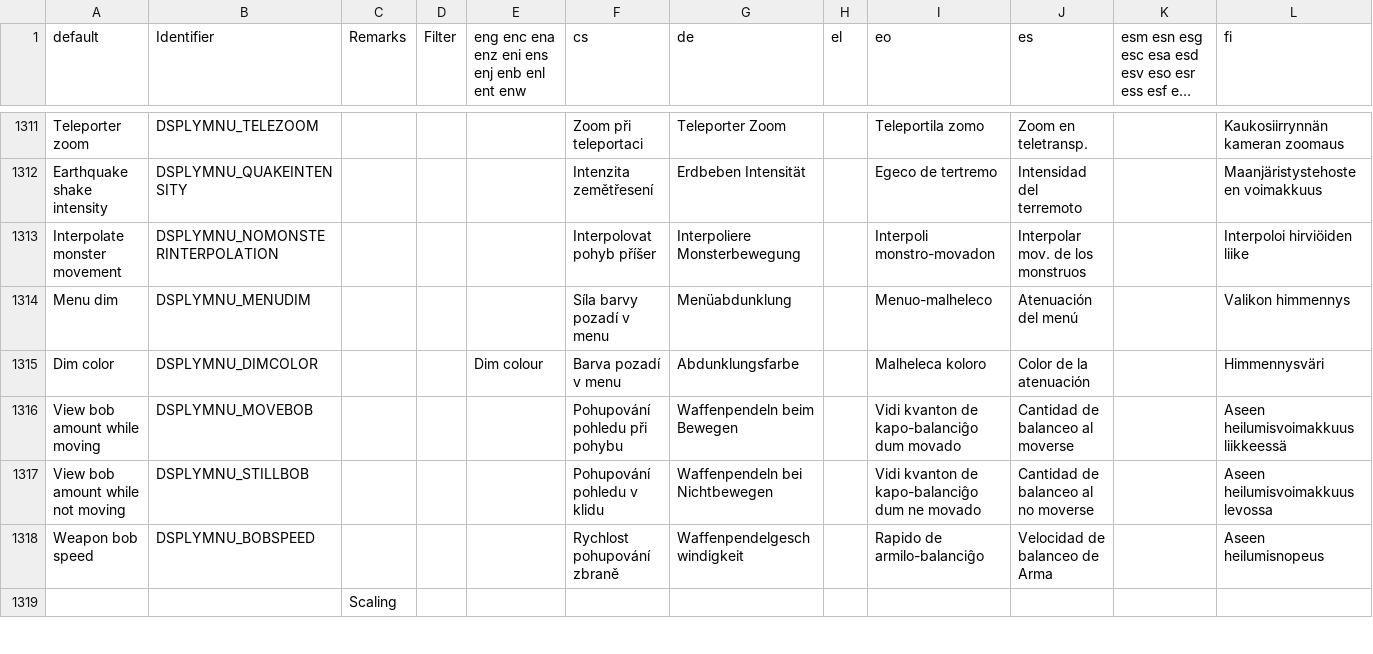
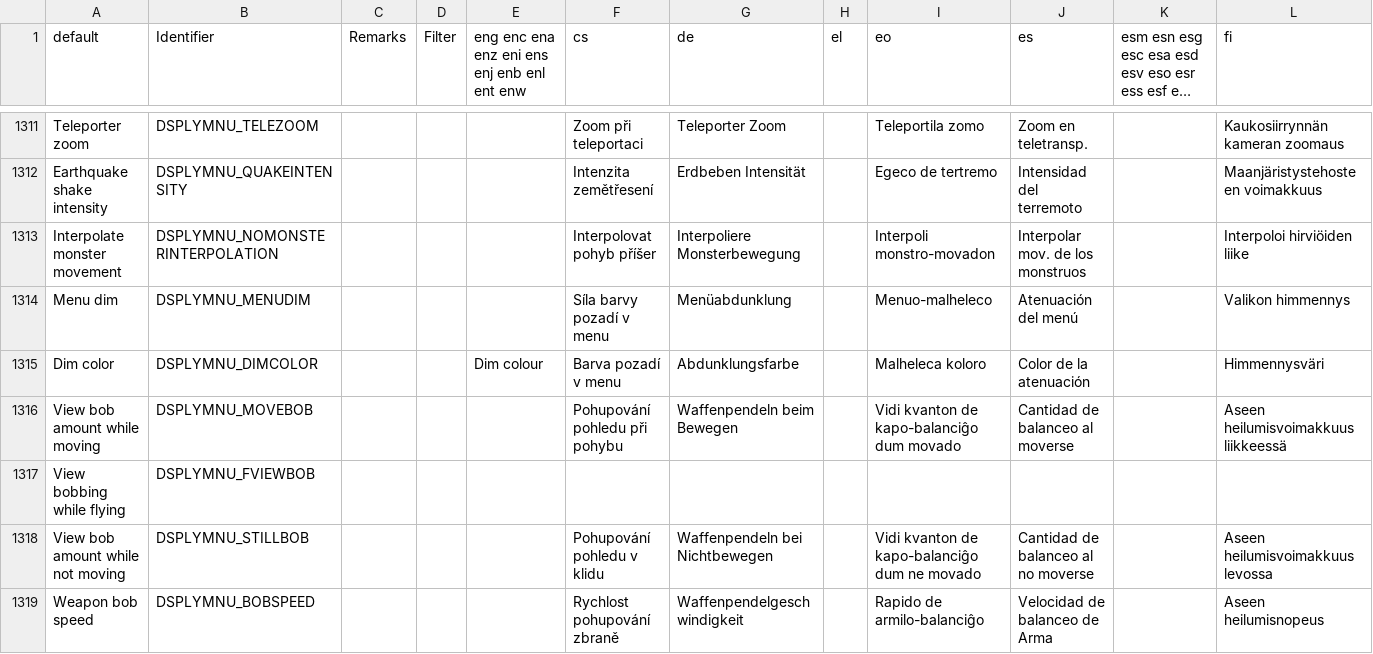
Before and after one commit to ZDoom/gzdoom, a CSV file: wadsrc/static/language.csv, drawn as a sheet; only a part is shown, gaps mark what is left out; the shorter side is filled out with more unchanged rows; long unchanged cells end in …; rows hold the shown columns only; the diff names each change by its address in the sheet, - before the commit and + after, or states it on an @@ line.

Commit message:
Added toggle control for weapon bob while flying

```diff
--- a/wadsrc/static/language.csv
+++ b/wadsrc/static/language.csv
+row 1317: View bobbing while flying | DSPLYMNU_FVIEWBOB
```
Also changed, not shown: 8 other files.
